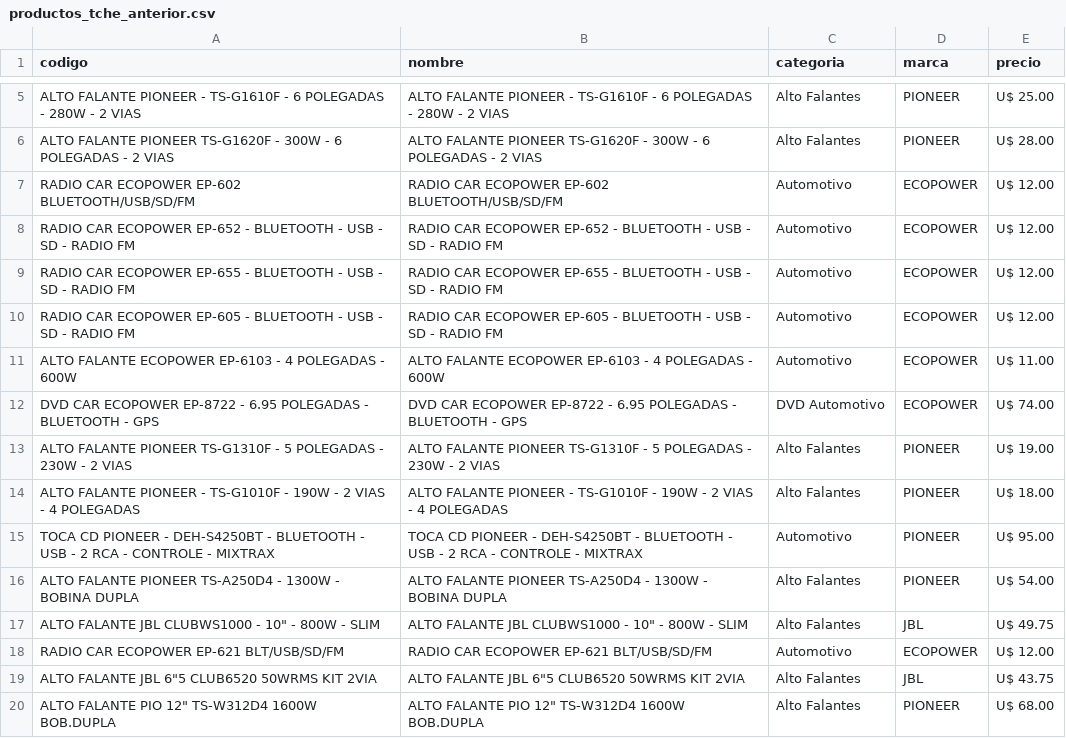
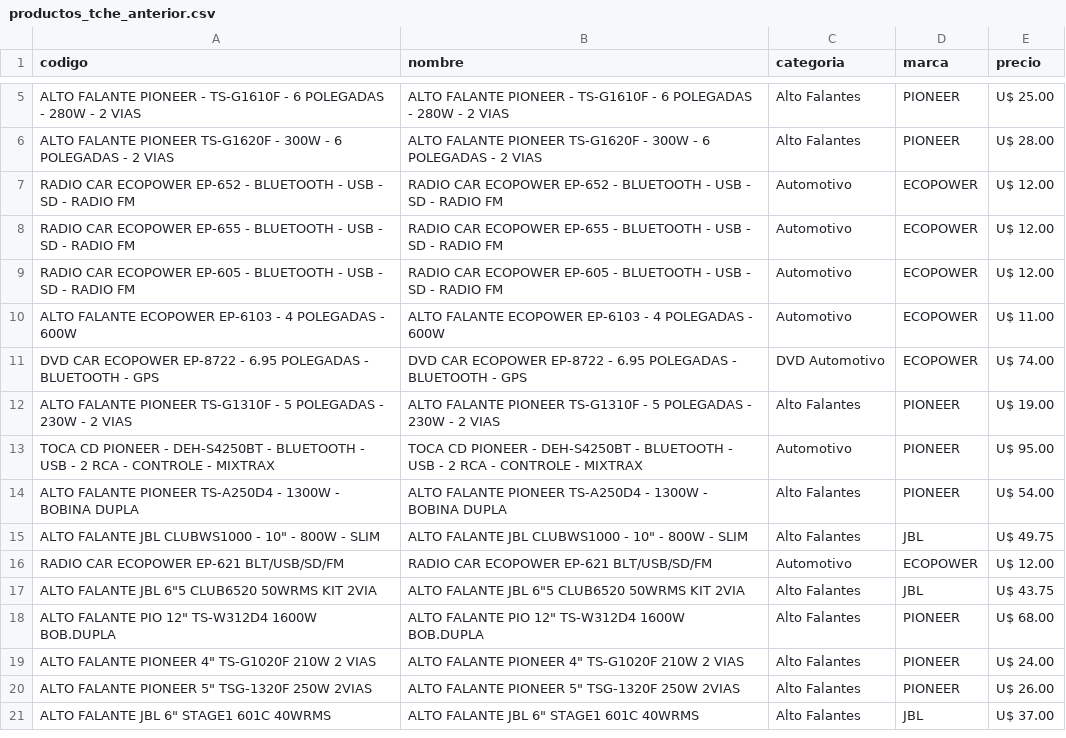
Before and after one commit to Gabrieluz1985/monitor-tcheloco, a CSV file: productos_tche_anterior.csv, drawn as a sheet; only a part is shown, gaps mark what is left out; the shorter side is filled out with more unchanged rows.

```diff
--- a/productos_tche_anterior.csv
+++ b/productos_tche_anterior.csv
@@ -6,3 +6,2 @@ ALTO FALANTE PIONEER - TS-G1610F - 6 POLEGADAS - 280W - 2 VIAS,ALTO FALANTE PION
 ALTO FALANTE PIONEER TS-G1620F - 300W - 6 POLEGADAS - 2 VIAS,ALTO FALANTE PIONEER TS-G1620F - 300W - 6 POLEGADAS - 2 VIAS,Alto Falantes,PIONEER,U$ 28.00
-RADIO CAR ECOPOWER EP-602 BLUETOOTH/USB/SD/FM,RADIO CAR ECOPOWER EP-602 BLUETOOTH/USB/SD/FM,Automotivo,ECOPOWER,U$ 12.00
 RADIO CAR ECOPOWER EP-652 - BLUETOOTH - USB - SD - RADIO FM,RADIO CAR ECOPOWER EP-652 - BLUETOOTH - USB - SD - RADIO FM,Automotivo,ECOPOWER,U$ 12.00
@@ -13,3 +12,2 @@ DVD CAR ECOPOWER EP-8722 - 6.95 POLEGADAS - BLUETOOTH - GPS,DVD CAR ECOPOWER EP-
 ALTO FALANTE PIONEER TS-G1310F - 5 POLEGADAS - 230W - 2 VIAS,ALTO FALANTE PIONEER TS-G1310F - 5 POLEGADAS - 230W - 2 VIAS,Alto Falantes,PIONEER,U$ 19.00
-ALTO FALANTE PIONEER - TS-G1010F - 190W - 2 VIAS - 4 POLEGADAS,ALTO FALANTE PIONEER - TS-G1010F - 190W - 2 VIAS - 4 POLEGADAS,Alto Falantes,PIONEER,U$ 18.00
 TOCA CD PIONEER - DEH-S4250BT - BLUETOOTH - USB - 2 RCA - CONTROLE - MIXTRAX,TOCA CD PIONEER - DEH-S4250BT - BLUETOOTH - USB - 2 RCA - CONTROLE - MIXTRAX,Automotivo,PIONEER,U$ 95.00
```
